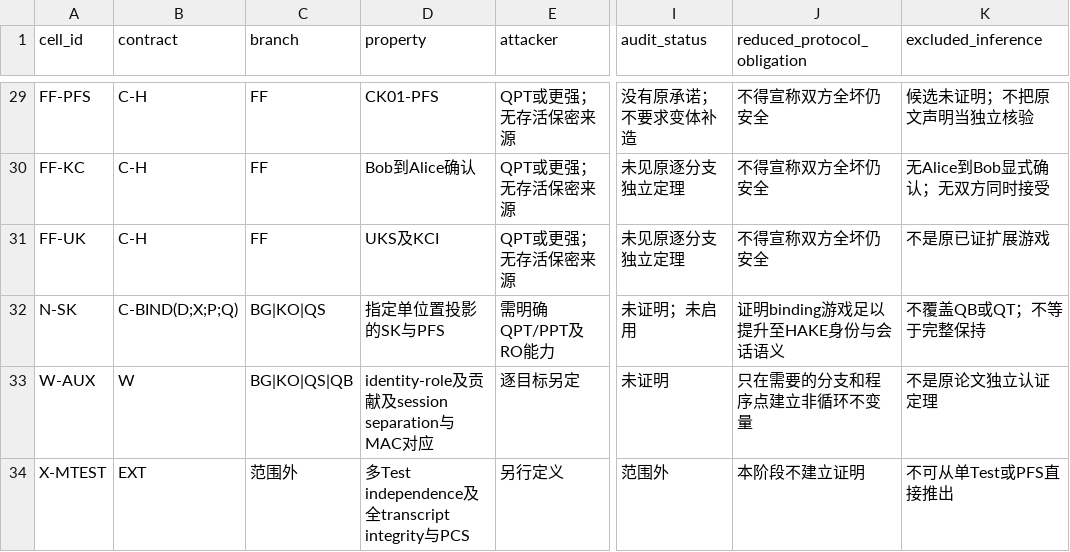
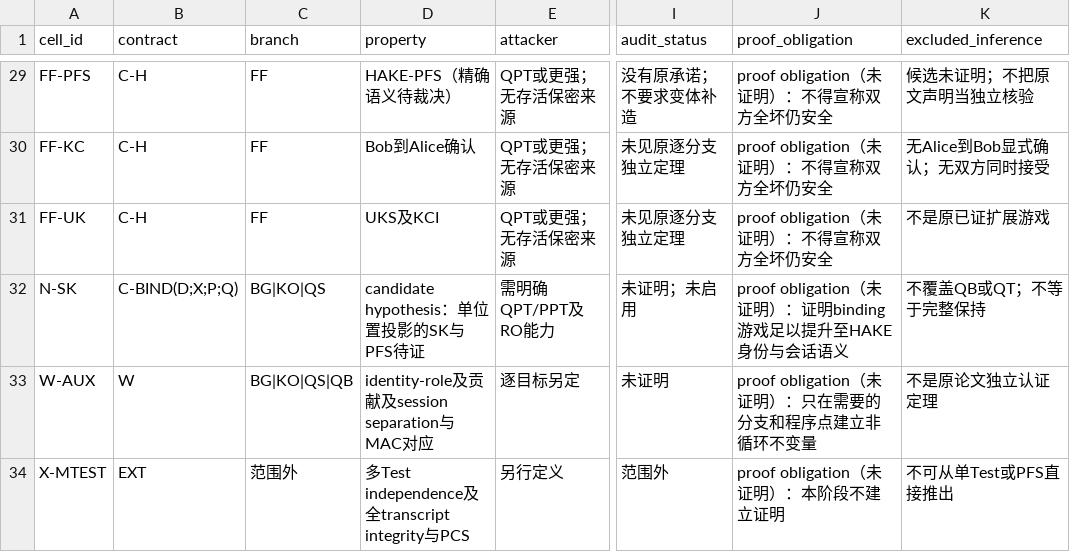
Before and after one commit to g1020268262-a11y/enhance-ake-qkd-kdf, a CSV file: security-contract.csv, drawn as a sheet; only a part is shown, gaps mark what is left out; the diff covers the shown part only; the diff names each change by its address in the sheet, - before the commit and + after, or states it on an @@ line.

```diff
--- a/security-contract.csv
+++ b/security-contract.csv
-J1: reduced_protocol_obligation
+J1: proof_obligation
-D29 (property): CK01-PFS
+D29 (property): HAKE-PFS（精确语义待裁决）
-J29:J31 (proof_obligation): 不得宣称双方全坏仍安全
+J29:J31 (proof_obligation): proof obligation（未证明）：不得宣称双方全坏仍安全
-D32 (property): 指定单位置投影的SK与PFS
+D32 (property): candidate hypothesis：单位置投影的SK与PFS待证
-J32 (proof_obligation): 证明binding游戏足以提升至HAKE身份与会话语义
+J32 (proof_obligation): proof obligation（未证明）：证明binding游戏足以提升至HAKE身份与会话语义
-J33 (proof_obligation): 只在需要的分支和程序点建立非循环不变量
+J33 (proof_obligation): proof obligation（未证明）：只在需要的分支和程序点建立非循环不变量
-J34 (proof_obligation): 本阶段不建立证明
+J34 (proof_obligation): proof obligation（未证明）：本阶段不建立证明
```
Also changed, not shown: 32 edited cells elsewhere in this file, hybrid-branch-compatibility.csv, 13 other files.
